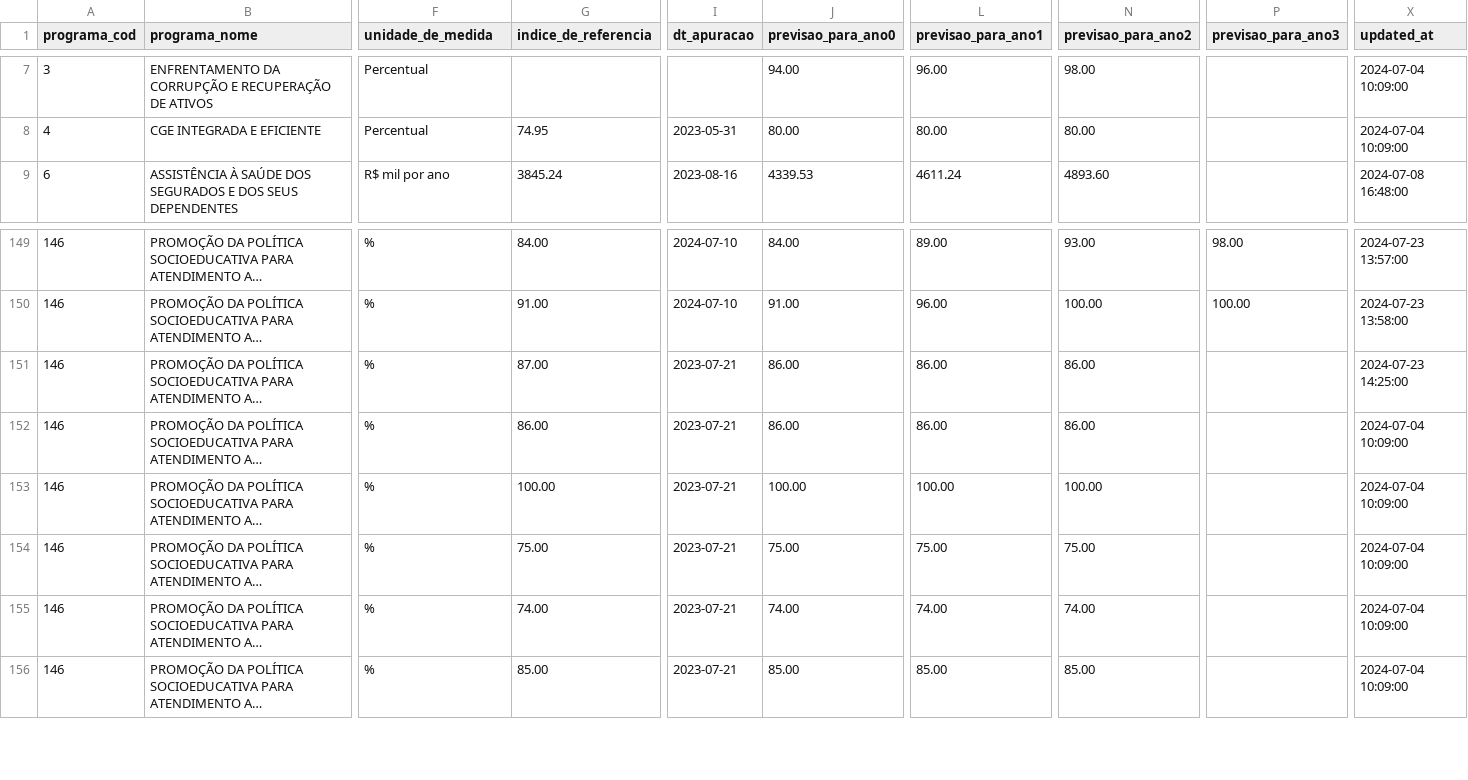
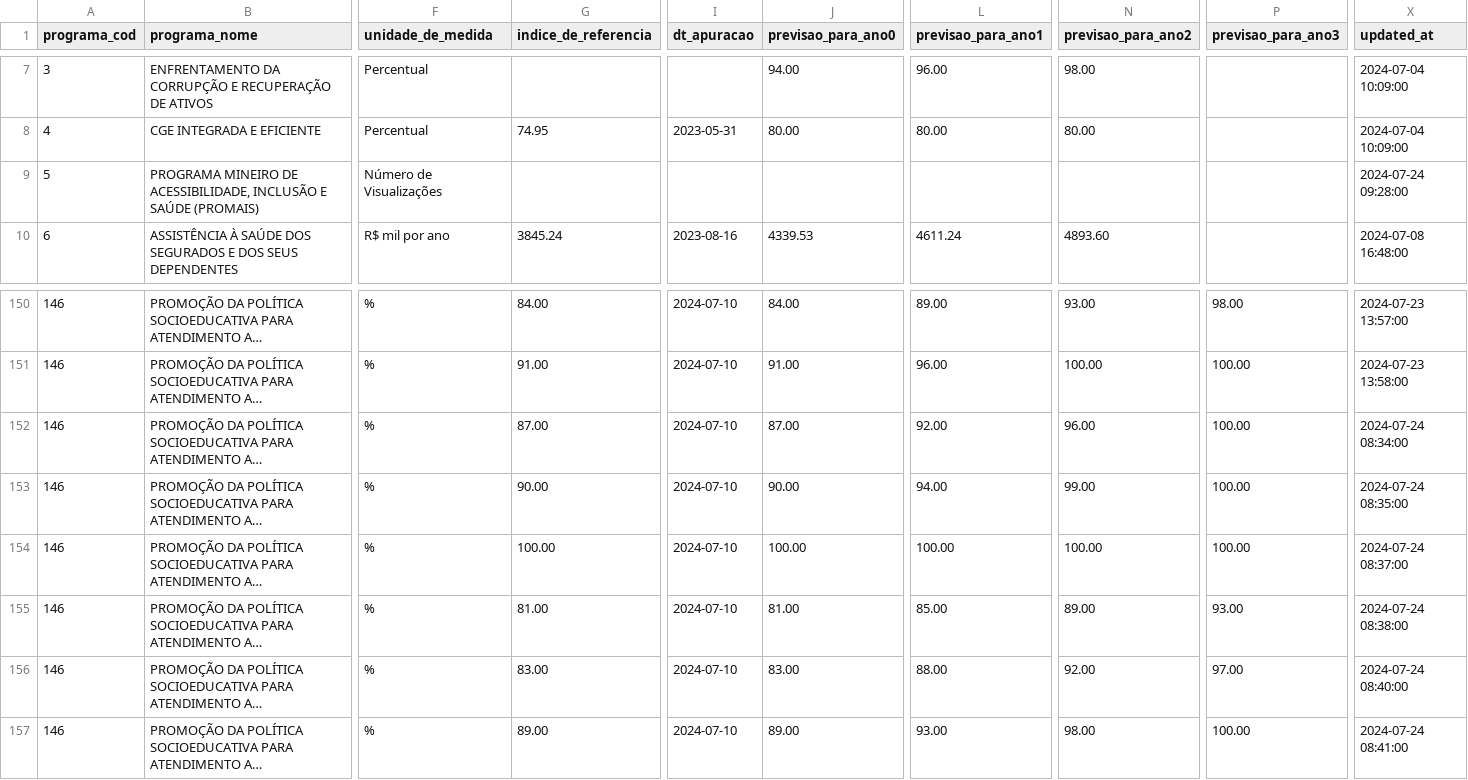
Before and after one commit to splor-mg/dados-sigplan-planejamento-2025, a CSV file: data/indicadores_planejamento.csv, drawn as a sheet; only a part is shown, gaps mark what is left out; long unchanged cells end in …; addresses are those after the commit; rows hold the shown columns only; the diff covers the shown part only; the diff names each change by its address in the sheet, - before the commit and + after, or states it on an @@ line.

```diff
--- a/data/indicadores_planejamento.csv
+++ b/data/indicadores_planejamento.csv
+row 9: 5 | PROGRAMA MINEIRO DE ACESSIBILIDADE, INCLUSÃO E SAÚDE (PROMAIS) | Número de Visualizações |  |  |  |  |  |  | 2024-07-24 09:28:00
-I152:I157 (dt_apuracao): 2023-07-21
+I152:I157 (dt_apuracao): 2024-07-10
-J152 (previsao_para_ano0): 86.00
+J152 (previsao_para_ano0): 87.00
-L152 (previsao_para_ano1): 86.00
+L152 (previsao_para_ano1): 92.00
-N152 (previsao_para_ano2): 86.00
+N152 (previsao_para_ano2): 96.00
-P152:P154 (previsao_para_ano3): (empty)
+P152:P154 (previsao_para_ano3): 100.00
-X152 (updated_at): 2024-07-23 14:25:00
+X152 (updated_at): 2024-07-24 08:34:00
-G153 (indice_de_referencia): 86.00
+G153 (indice_de_referencia): 90.00
-J153 (previsao_para_ano0): 86.00
+J153 (previsao_para_ano0): 90.00
-L153 (previsao_para_ano1): 86.00
+L153 (previsao_para_ano1): 94.00
-N153 (previsao_para_ano2): 86.00
+N153 (previsao_para_ano2): 99.00
-X153 (updated_at): 2024-07-04 10:09:00
+X153 (updated_at): 2024-07-24 08:35:00
-X154 (updated_at): 2024-07-04 10:09:00
+X154 (updated_at): 2024-07-24 08:37:00
-G155 (indice_de_referencia): 75.00
+G155 (indice_de_referencia): 81.00
-J155 (previsao_para_ano0): 75.00
+J155 (previsao_para_ano0): 81.00
-L155 (previsao_para_ano1): 75.00
+L155 (previsao_para_ano1): 85.00
-N155 (previsao_para_ano2): 75.00
+N155 (previsao_para_ano2): 89.00
-P155 (previsao_para_ano3): (empty)
+P155 (previsao_para_ano3): 93.00
-X155 (updated_at): 2024-07-04 10:09:00
+X155 (updated_at): 2024-07-24 08:38:00
-G156 (indice_de_referencia): 74.00
+G156 (indice_de_referencia): 83.00
-J156 (previsao_para_ano0): 74.00
+J156 (previsao_para_ano0): 83.00
-L156 (previsao_para_ano1): 74.00
+L156 (previsao_para_ano1): 88.00
-N156 (previsao_para_ano2): 74.00
+N156 (previsao_para_ano2): 92.00
-P156 (previsao_para_ano3): (empty)
+P156 (previsao_para_ano3): 97.00
-X156 (updated_at): 2024-07-04 10:09:00
+X156 (updated_at): 2024-07-24 08:40:00
-G157 (indice_de_referencia): 85.00
+G157 (indice_de_referencia): 89.00
-J157 (previsao_para_ano0): 85.00
+J157 (previsao_para_ano0): 89.00
-L157 (previsao_para_ano1): 85.00
+L157 (previsao_para_ano1): 93.00
-N157 (previsao_para_ano2): 85.00
+N157 (previsao_para_ano2): 98.00
-P157 (previsao_para_ano3): (empty)
+P157 (previsao_para_ano3): 100.00
-X157 (updated_at): 2024-07-04 10:09:00
+X157 (updated_at): 2024-07-24 08:41:00
```
Also changed, not shown: 17 moved rows and 38 edited cells elsewhere in this file, 6 other files.
